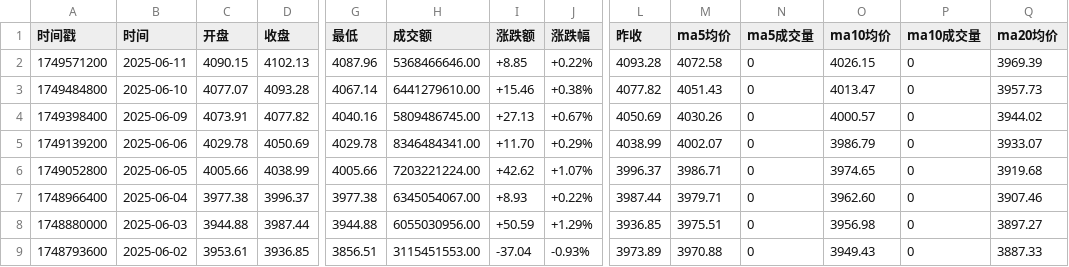
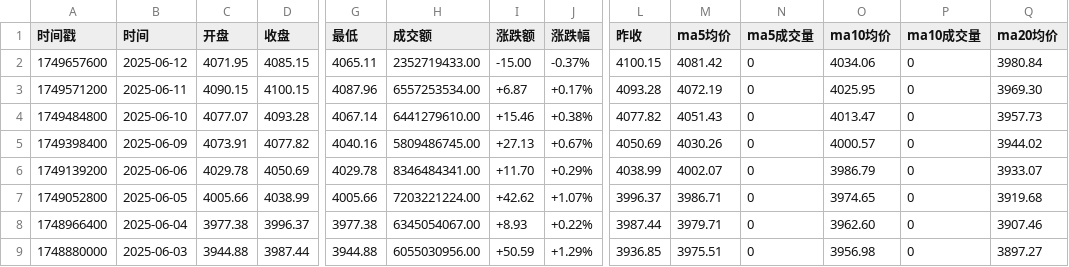
Before and after one commit to cmdSTARMO/market_repo, a CSV file: market_data/红筹指数-HSCCI.csv, drawn as a sheet; only a part is shown, gaps mark what is left out; the shorter side is filled out with more unchanged rows; addresses are those after the commit; rows hold the shown columns only; the diff names each change by its address in the sheet, - before the commit and + after, or states it on an @@ line.

```diff
--- a/market_data/红筹指数-HSCCI.csv
+++ b/market_data/红筹指数-HSCCI.csv
+row 2: 1749657600 | 2025-06-12 | 4071.95 | 4085.15 | 4065.11 | 2352719433.00 | -15.00 | -0.37% | 4100.15 | 4081.42 | 0 | 4034.06 | 0 | 3980.84
-D3 (收盘): 4102.13
+D3 (收盘): 4100.15
-H3 (成交额): 5368466646.00
+H3 (成交额): 6557253534.00
-I3 (涨跌额): +8.85
+I3 (涨跌额): +6.87
-J3 (涨跌幅): +0.22%
+J3 (涨跌幅): +0.17%
-M3 (ma5均价): 4072.58
+M3 (ma5均价): 4072.19
-O3 (ma10均价): 4026.15
+O3 (ma10均价): 4025.95
-Q3 (ma20均价): 3969.39
+Q3 (ma20均价): 3969.30
```
Also changed, not shown: market_data/富时墨西哥-FTMEX.csv, market_data/日经225-N225.csv, 29 other files.
